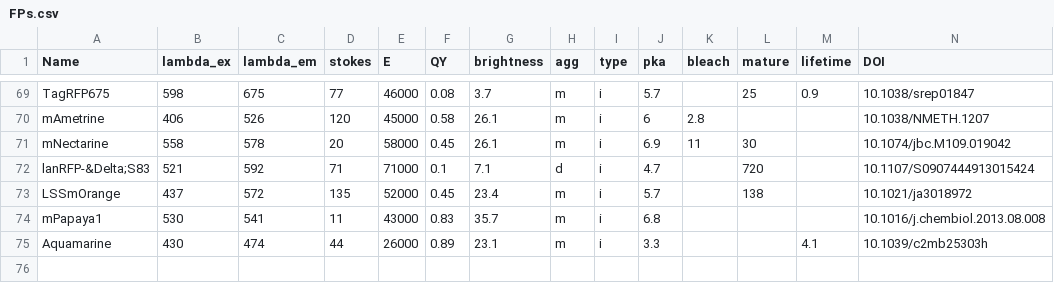
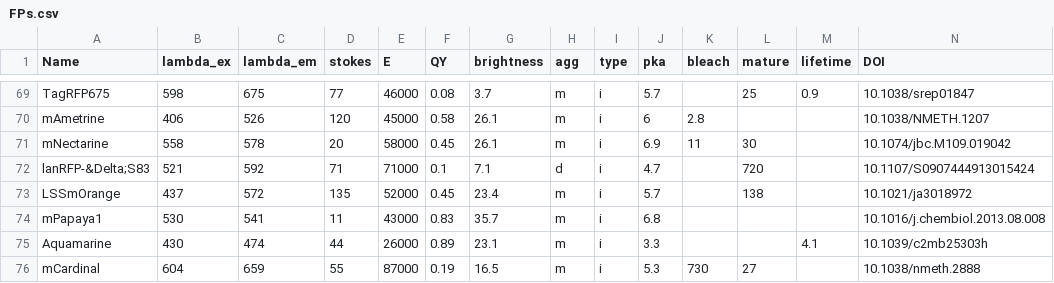
Before and after one commit to kthorn/FPvisualization, a CSV file: FPs.csv, drawn as a sheet; only a part is shown, gaps mark what is left out; the diff names each change by its address in the sheet, - before the commit and + after, or states it on an @@ line.

Commit message:
Added mCardinal

```diff
--- a/FPs.csv
+++ b/FPs.csv
+row 76: mCardinal | 604 | 659 | 55 | 87000 | 0.19 | 16.5 | m | i | 5.3 | 730 | 27 |  | 10.1038/nmeth.2888
```
Also changed, not shown: FPs_processed.csv, 1 other file.
